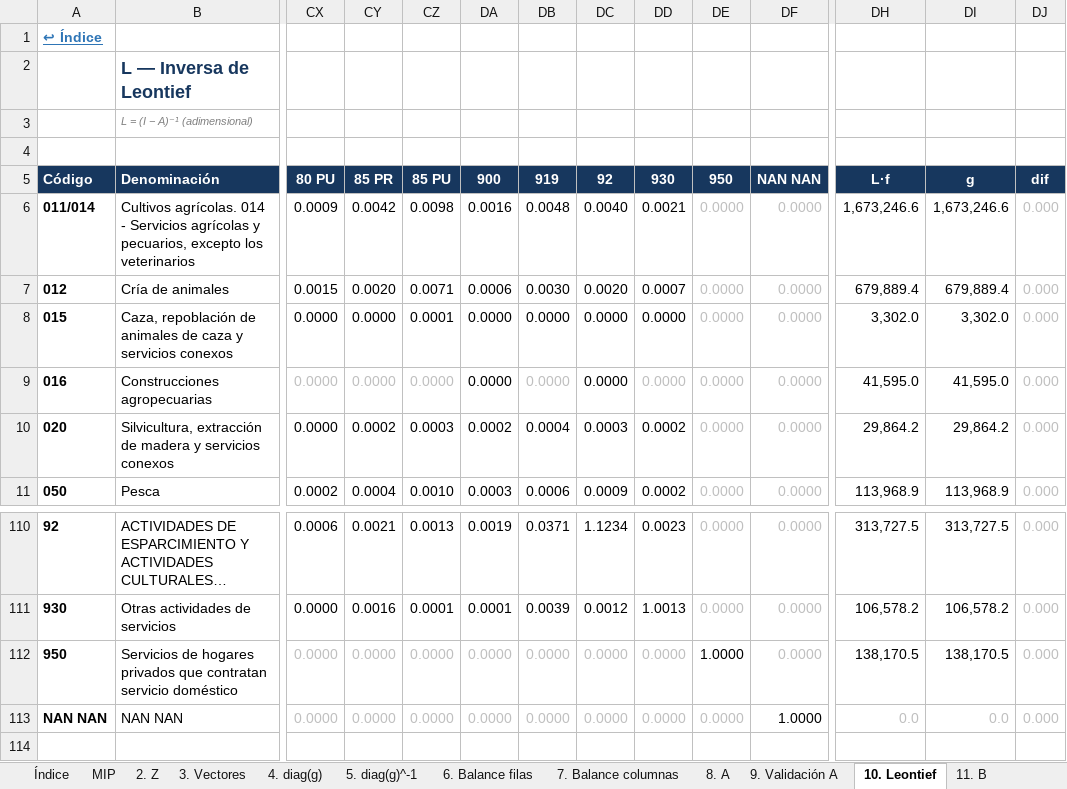
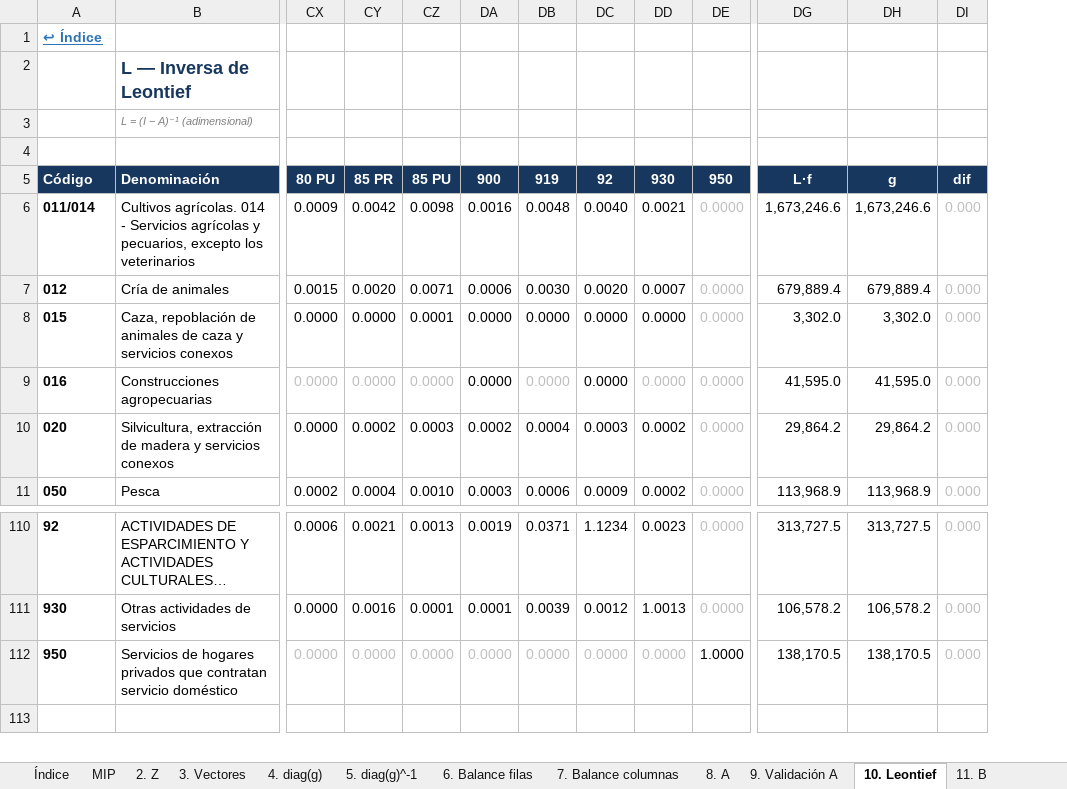
Before and after one commit to edwinpulgarin/matrices-mip, an Excel workbook: output/MIP_Argentina_2019_LIBRO_107x107.xlsx, sheet 10. Leontief, drawn as a sheet; only a part is shown, gaps mark what is left out; long unchanged cells end in …; values as stored, in another font and other column widths than the file's, no borders; rows hold the shown columns only; the diff names each change by its address in the sheet, - before the commit and + after, or states it on an @@ line.

```diff
--- a/output/MIP_Argentina_2019_LIBRO_107x107.xlsx (sheet 10. Leontief)
+++ b/output/MIP_Argentina_2019_LIBRO_107x107.xlsx (sheet 10. Leontief)
-column DF, rows 5-11: NAN NAN | 0.0000 | 0.0000 | 0.0000 | 0.0000 | 0.0000 | 0.0000; rows 110-112: all 0.0000
-row 113: NAN NAN | NAN NAN | 0.0000 | 0.0000 | 0.0000 | 0.0000 | 0.0000 | 0.0000 | 0.0000 | 0.0000 | 1.0000 | 0.0 | 0.0 | 0.000
```
Also changed, not shown: sheet MIP, sheet 8. A, sheet 11. B, sheet 2. Z, sheet 12. Auditoría COU, sheet 7. Balance columnas, 4 more sheets, output/MIP_Argentina_2020_LIBRO_107x107.xlsx, output/MIP_Argentina_2021_LIBRO_107x107.xlsx, 29 other files.
